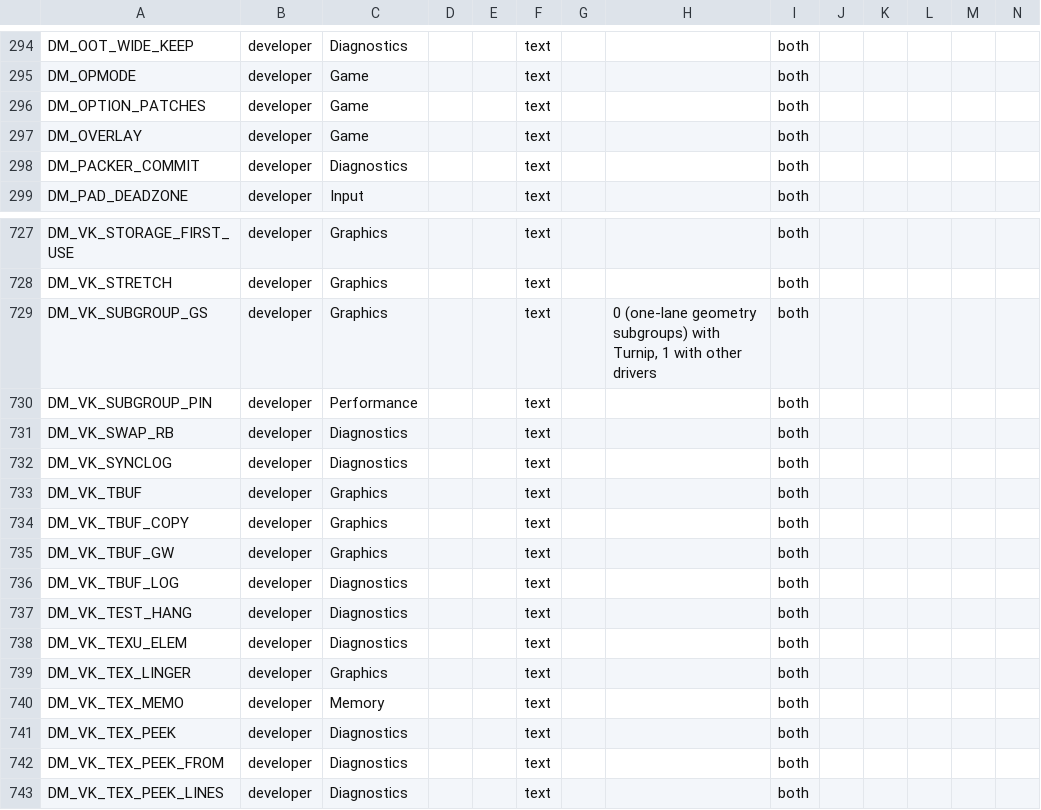
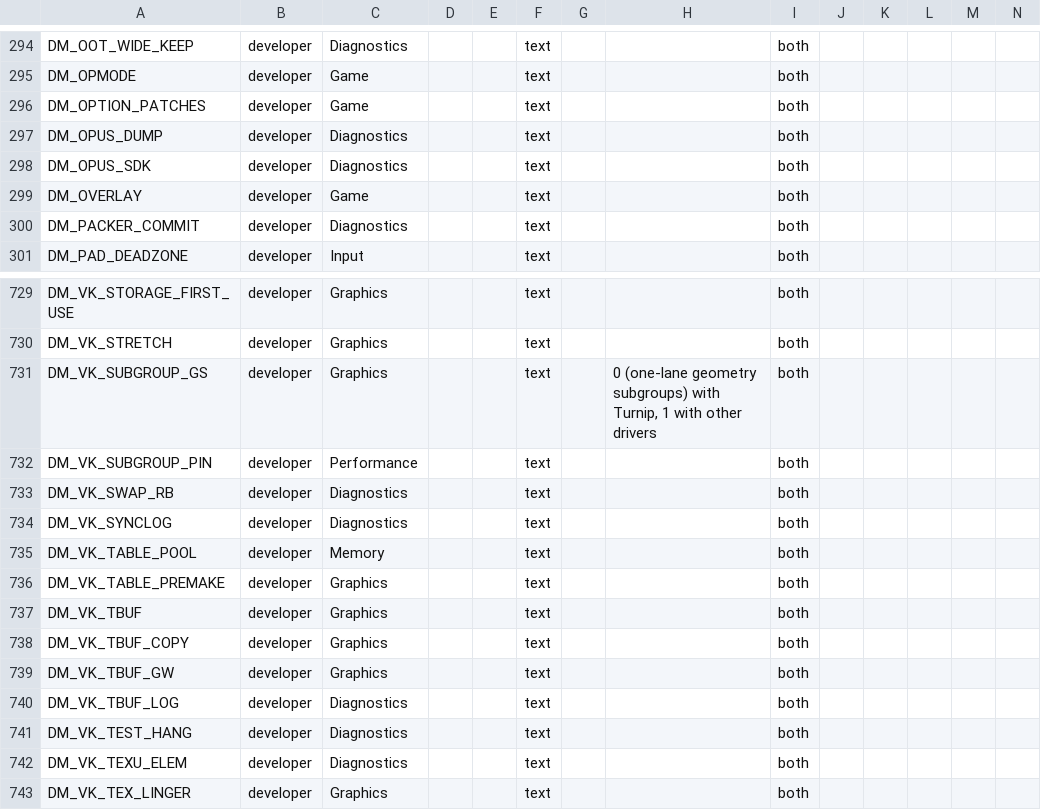
Before and after one commit to Alliance-Sky/peanuts-native, a TSV file: docs/advanced_settings.tsv, drawn as a sheet; only a part is shown, gaps mark what is left out; the shorter side is filled out with more unchanged rows; rows hold the shown columns only; the diff names each change by its address in the sheet, - before the commit and + after, or states it on an @@ line.

```diff
--- a/docs/advanced_settings.tsv
+++ b/docs/advanced_settings.tsv
+row 297: DM_OPUS_DUMP | developer | Diagnostics |  |  | text |  |  | both
+row 298: DM_OPUS_SDK | developer | Diagnostics |  |  | text |  |  | both
+row 735: DM_VK_TABLE_POOL | developer | Memory |  |  | text |  |  | both
+row 736: DM_VK_TABLE_PREMAKE | developer | Graphics |  |  | text |  |  | both
```
Also changed, not shown: docs/env_switches.tsv, 37 other files.
